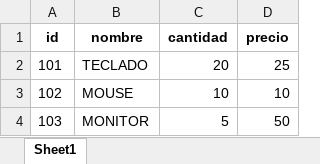
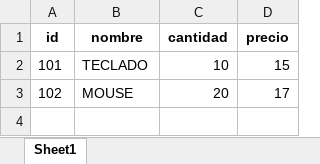
Before and after one commit to miguelfloresuea/POO_SEGUNDO_SEMESTRE_MF, an Excel workbook: 16_SEMANA_GESTIÓN_INVENTARIO_GUI/inventario.xlsx, sheet Sheet1, drawn as a sheet; values as stored, in another font and other column widths than the file's, no borders; the diff names each change by its address in the sheet, - before the commit and + after, or states it on an @@ line.

Commit message:
INVENTARIO_GUI

```diff
--- a/16_SEMANA_GESTIÓN_INVENTARIO_GUI/inventario.xlsx (sheet Sheet1)
+++ b/16_SEMANA_GESTIÓN_INVENTARIO_GUI/inventario.xlsx (sheet Sheet1)
-C2 (cantidad): 20
+C2 (cantidad): 10
-D2 (precio): 25
+D2 (precio): 15
-C3 (cantidad): 10
+C3 (cantidad): 20
-D3 (precio): 10
+D3 (precio): 17
-row 4: 103 | MONITOR | 5 | 50
```
Also changed, not shown: 1 other file.
